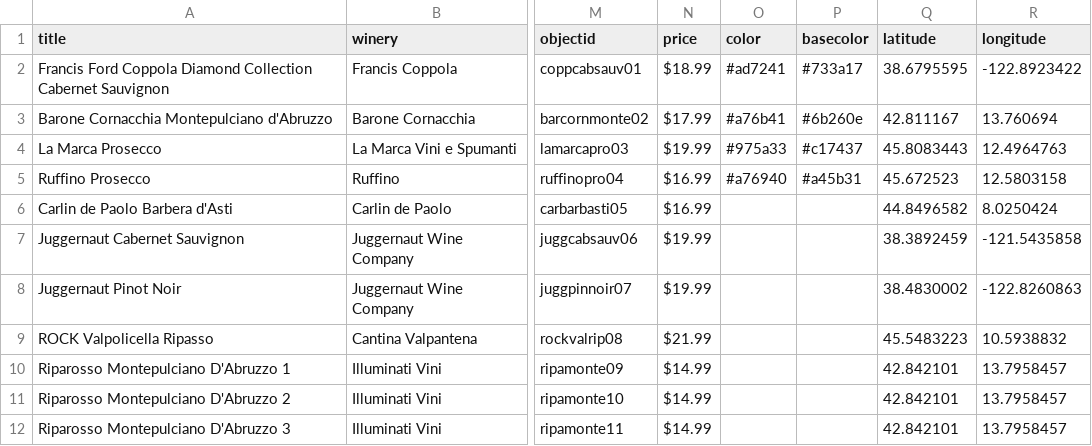
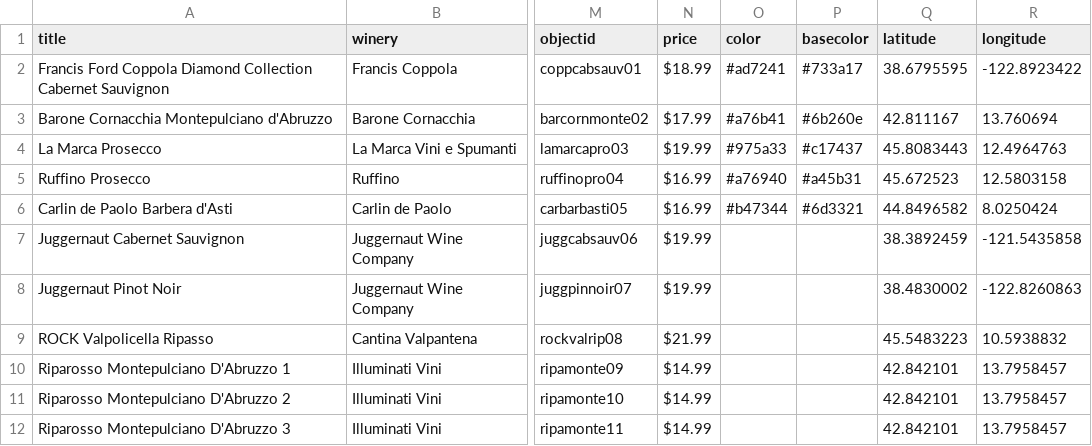
Before and after one commit to SethCope96/Put-A-Cork-In-It, a CSV file: _data/cork-metadata.csv, drawn as a sheet; only a part is shown, gaps mark what is left out; the diff names each change by its address in the sheet, - before the commit and + after, or states it on an @@ line.

Commit message:
Corks and colors

```diff
--- a/_data/cork-metadata.csv
+++ b/_data/cork-metadata.csv
-O6 (color): (empty)
+O6 (color): #b47344
-P6 (basecolor): (empty)
+P6 (basecolor): #6d3321
```
Also changed, not shown: 6 other files.
